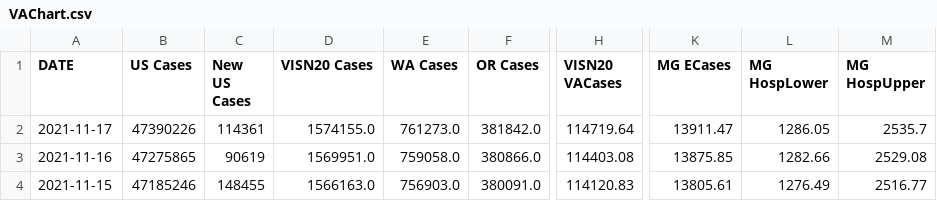
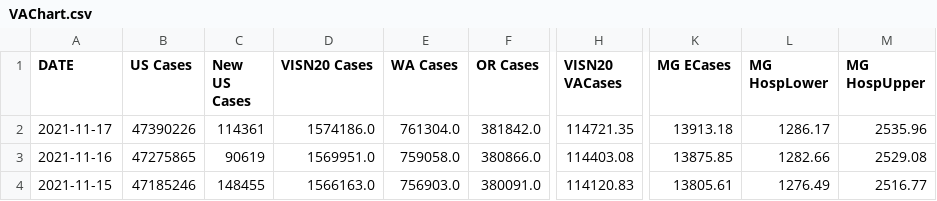
Before and after one commit to Sharma6614/VACCTTest, a CSV file: VAChart.csv, drawn as a sheet; only a part is shown, gaps mark what is left out; the diff names each change by its address in the sheet, - before the commit and + after, or states it on an @@ line.

```diff
--- a/VAChart.csv
+++ b/VAChart.csv
-D2 (VISN20 Cases): 1574155.0
+D2 (VISN20 Cases): 1574186.0
-E2 (WA Cases): 761273.0
+E2 (WA Cases): 761304.0
-H2 (VISN20 VACases): 114719.64
+H2 (VISN20 VACases): 114721.35
-K2 (MG ECases): 13911.47
+K2 (MG ECases): 13913.18
-L2 (MG HospLower): 1286.05
+L2 (MG HospLower): 1286.17
-M2 (MG HospUpper): 2535.7
+M2 (MG HospUpper): 2535.96
```
Also changed, not shown: CCTVAChart2.csv, CountyVACOVID.csv.
